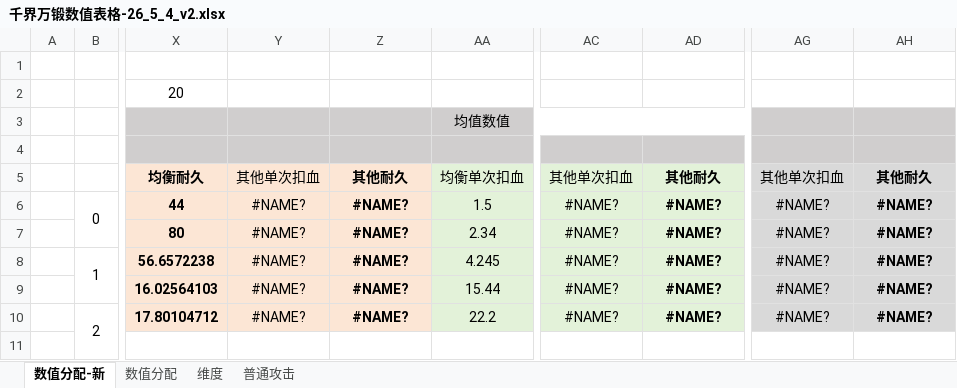
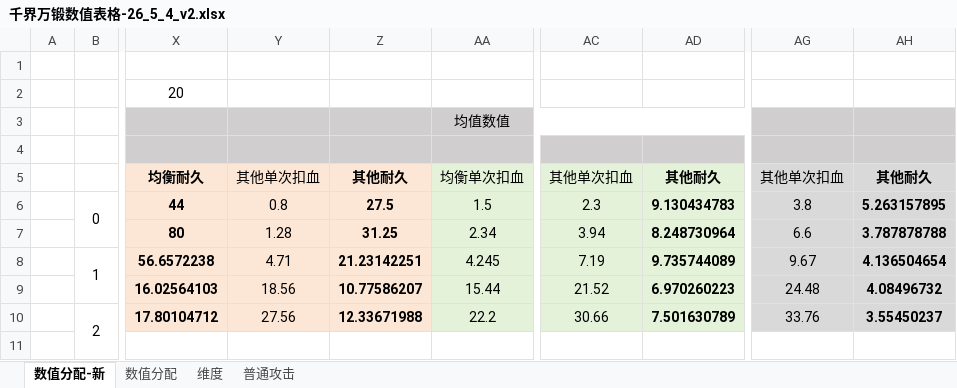
Before and after one commit to Tonywww2/SenDims-BanForges-ModPack, an Excel workbook: dev_docs/千界万锻数值表格-26_5_4_v2.xlsx, sheet 数值分配-新, drawn as a sheet; only a part is shown, gaps mark what is left out; values as stored, in another font and other column widths than the file's, no borders; the diff covers the shown part only; the diff names each change by its address in the sheet, - before the commit and + after, or states it on an @@ line.

```diff
--- a/dev_docs/千界万锻数值表格-26_5_4_v2.xlsx (sheet 数值分配-新)
+++ b/dev_docs/千界万锻数值表格-26_5_4_v2.xlsx (sheet 数值分配-新)
-Y6: #NAME?
+Y6: 0.8
-Z6: #NAME?
+Z6: 27.5
-AC6: #NAME?
+AC6: 2.3
-AD6: #NAME?
+AD6: 9.130434783
-AG6: #NAME?
+AG6: 3.8
-AH6: #NAME?
+AH6: 5.263157895
-Y7: #NAME?
+Y7: 1.28
-Z7: #NAME?
+Z7: 31.25
-AC7: #NAME?
+AC7: 3.94
-AD7: #NAME?
+AD7: 8.248730964
-AG7: #NAME?
+AG7: 6.6
-AH7: #NAME?
+AH7: 3.787878788
-Y8: #NAME?
+Y8: 4.71
-Z8: #NAME?
+Z8: 21.23142251
-AC8: #NAME?
+AC8: 7.19
-AD8: #NAME?
+AD8: 9.735744089
-AG8: #NAME?
+AG8: 9.67
-AH8: #NAME?
+AH8: 4.136504654
-Y9: #NAME?
+Y9: 18.56
-Z9: #NAME?
+Z9: 10.77586207
-AC9: #NAME?
+AC9: 21.52
-AD9: #NAME?
+AD9: 6.970260223
-AG9: #NAME?
+AG9: 24.48
-AH9: #NAME?
+AH9: 4.08496732
-Y10: #NAME?
+Y10: 27.56
-Z10: #NAME?
+Z10: 12.33671988
-AC10: #NAME?
+AC10: 30.66
-AD10: #NAME?
+AD10: 7.501630789
-AG10: #NAME?
+AG10: 33.76
-AH10: #NAME?
+AH10: 3.55450237
```
Also changed, not shown: 48 edited cells elsewhere in this sheet, 7 other files.
